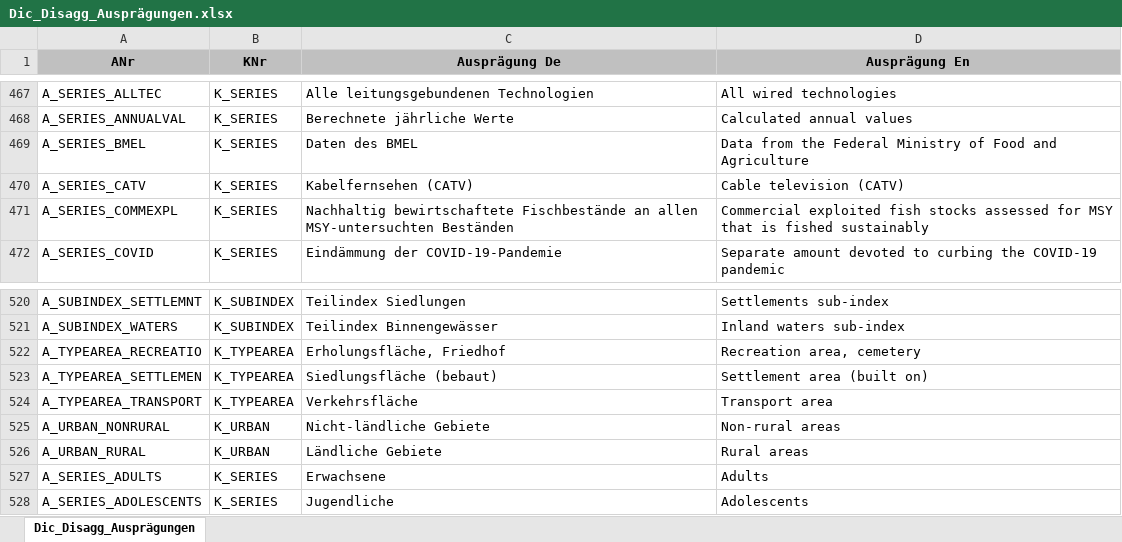
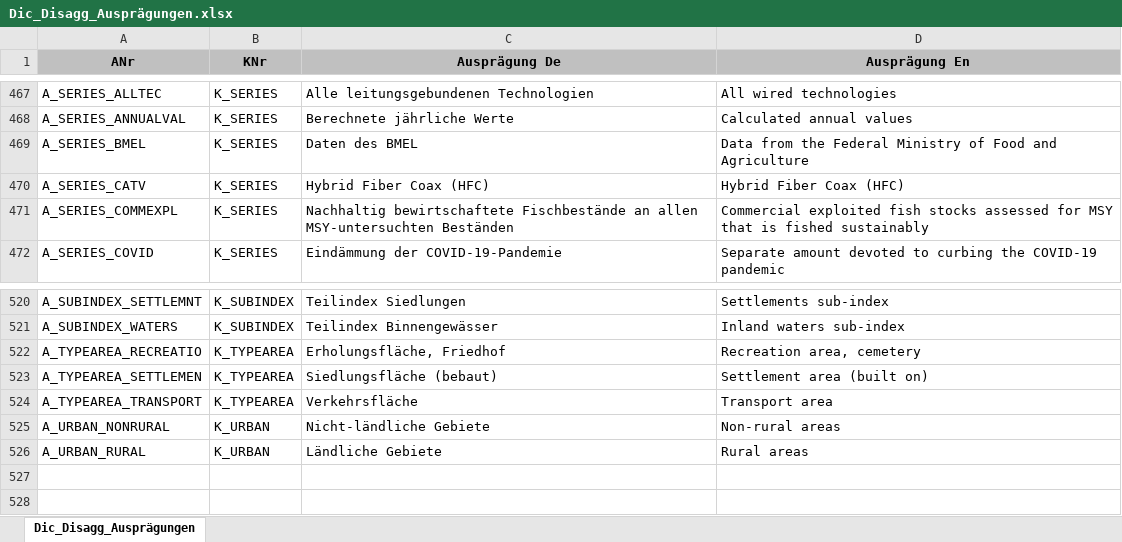
Before and after one commit to DnsUpgradeEnvironment/transfer, an Excel workbook: Dic_Disagg_Ausprägungen.xlsx, sheet Dic_Disagg_Ausprägungen, drawn as a sheet; only a part is shown, gaps mark what is left out; values as stored, in another font and other column widths than the file's, no borders; the diff names each change by its address in the sheet, - before the commit and + after, or states it on an @@ line.

```diff
--- a/Dic_Disagg_Ausprägungen.xlsx (sheet Dic_Disagg_Ausprägungen)
+++ b/Dic_Disagg_Ausprägungen.xlsx (sheet Dic_Disagg_Ausprägungen)
-C470 (Ausprägung De): Kabelfernsehen (CATV)
+C470 (Ausprägung De): Hybrid Fiber Coax (HFC)
-D470 (Ausprägung En): Cable television (CATV)
+D470 (Ausprägung En): Hybrid Fiber Coax (HFC)
-row 527: A_SERIES_ADULTS | K_SERIES | Erwachsene | Adults
-row 528: A_SERIES_ADOLESCENTS | K_SERIES | Jugendliche | Adolescents
```
Also changed, not shown: Exp_data.xlsx, Exp_meta.xlsx, 3 other files.
